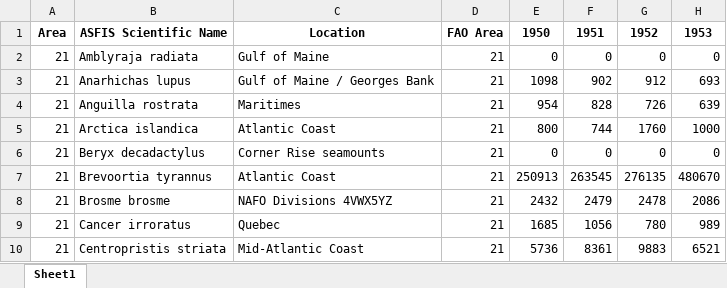
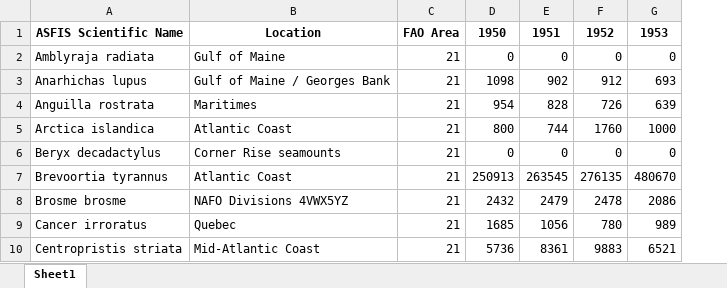
Before and after one commit to samirjohnson48/SOSI-2025, an Excel workbook: output/clean_data/species_landings.xlsx, sheet Sheet1, drawn as a sheet; only a part is shown; values as stored, in another font and other column widths than the file's, no borders; removed rows and columns are numbered as before the commit, all else as after; the diff covers the shown part only; the diff names each change by its address in the sheet, - before the commit and + after, or states it on an @@ line.

Commit message:
Area 37 overview

```diff
--- a/output/clean_data/species_landings.xlsx (sheet Sheet1)
+++ b/output/clean_data/species_landings.xlsx (sheet Sheet1)
-column A, rows 1-10: Area | 21 | 21 | 21 | 21 | 21 | 21 | 21 | 21 | 21
```
Also changed, not shown: 5 added rows, 5 removed rows, 100 moved rows and 1 edited cell elsewhere in this sheet, output/clean_data/stock_assessments.xlsx, output/clean_data/stock_assessments_w_unassessed.xlsx, 10 other files.
